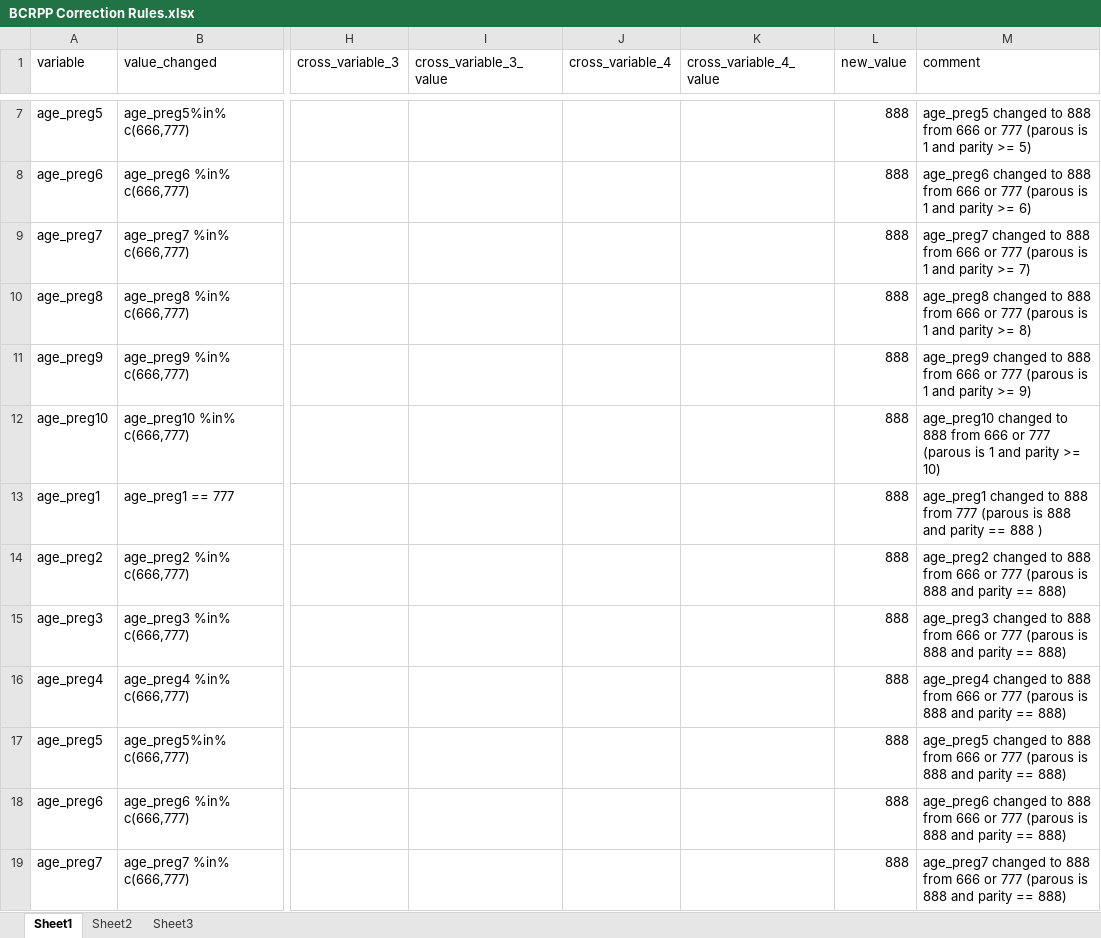
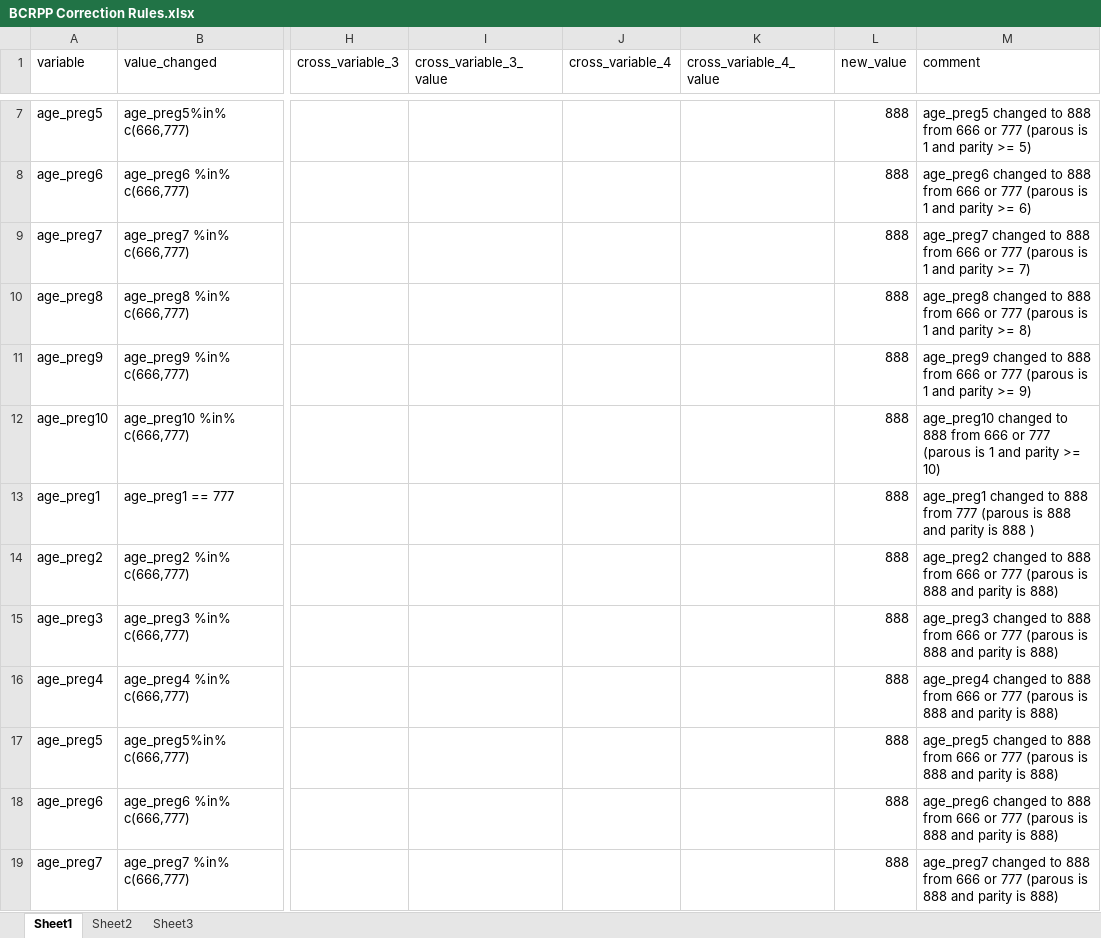
Before and after one commit to Breast-Cancer-Risk-Prediction-Project/data-management, an Excel workbook: BCRPP_QC_R_Excel_Program/Core QC Rules/BCRPP Correction Rules.xlsx, sheet Sheet1, drawn as a sheet; only a part is shown, gaps mark what is left out; values as stored, in another font and other column widths than the file's, no borders; the diff covers the shown part only; the diff names each change by its address in the sheet, - before the commit and + after, or states it on an @@ line.

Commit message:
Update BCRPP Correction Rules.xlsx
removing correction rule checks we don't want to do

```diff
--- a/BCRPP_QC_R_Excel_Program/Core QC Rules/BCRPP Correction Rules.xlsx (sheet Sheet1)
+++ b/BCRPP_QC_R_Excel_Program/Core QC Rules/BCRPP Correction Rules.xlsx (sheet Sheet1)
-M13 (comment): …and parity == 888 )
+M13 (comment): …and parity is 888 )
-M14 (comment): …and parity == 888)
+M14 (comment): …and parity is 888)
-M15 (comment): …and parity == 888)
+M15 (comment): …and parity is 888)
-M16 (comment): …and parity == 888)
+M16 (comment): …and parity is 888)
-M17 (comment): …and parity == 888)
+M17 (comment): …and parity is 888)
-M18 (comment): …and parity == 888)
+M18 (comment): …and parity is 888)
-M19 (comment): …and parity == 888)
+M19 (comment): …and parity is 888)
```
Also changed, not shown: 3 removed rows and 19 edited cells elsewhere in this sheet.
